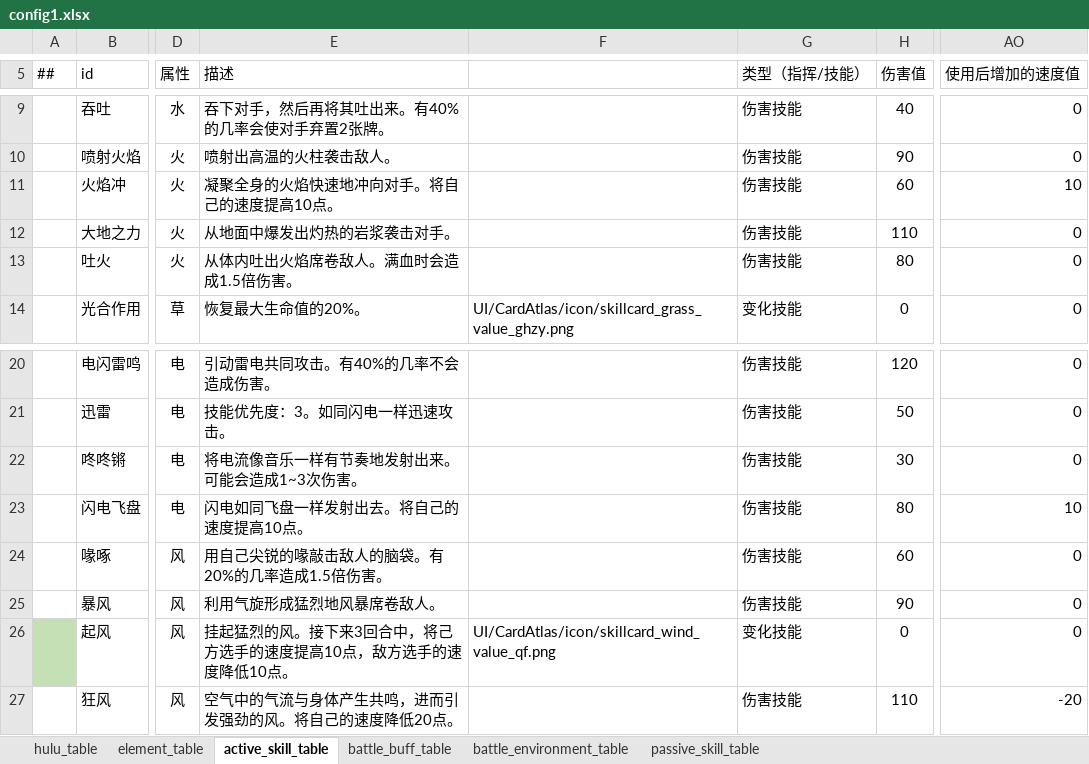
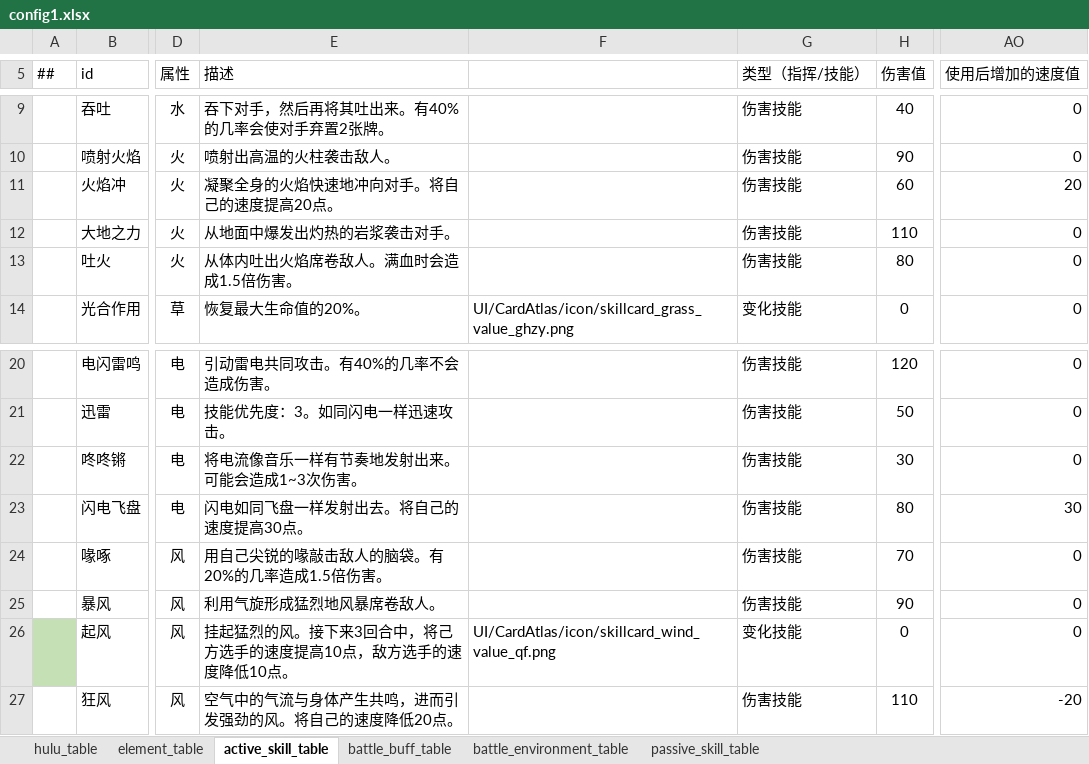
Before and after one commit to Unity-Devlop/BooomJam2024, an Excel workbook: Excels/Datas/config1.xlsx, sheet active_skill_table, drawn as a sheet; only a part is shown, gaps mark what is left out; values as stored, in another font and other column widths than the file's, no borders; the diff names each change by its address in the sheet, - before the commit and + after, or states it on an @@ line.

```diff
--- a/Excels/Datas/config1.xlsx (sheet active_skill_table)
+++ b/Excels/Datas/config1.xlsx (sheet active_skill_table)
-E11 (描述): 凝聚全身的火焰快速地冲向对手。将自己的速度提高10点。
+E11 (描述): 凝聚全身的火焰快速地冲向对手。将自己的速度提高20点。
-AO11 (使用后增加的速度值): 10
+AO11 (使用后增加的速度值): 20
-E23 (描述): 闪电如同飞盘一样发射出去。将自己的速度提高10点。
+E23 (描述): 闪电如同飞盘一样发射出去。将自己的速度提高30点。
-AO23 (使用后增加的速度值): 10
+AO23 (使用后增加的速度值): 30
-H24 (伤害值): 60
+H24 (伤害值): 70
```
Also changed, not shown: sheet hulu_table.
